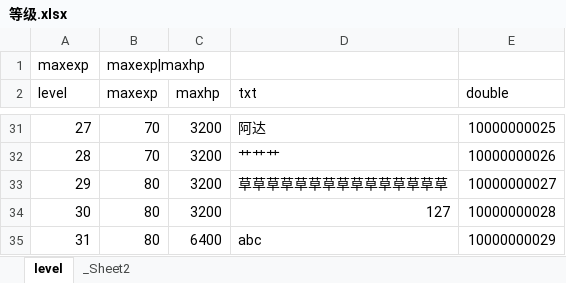
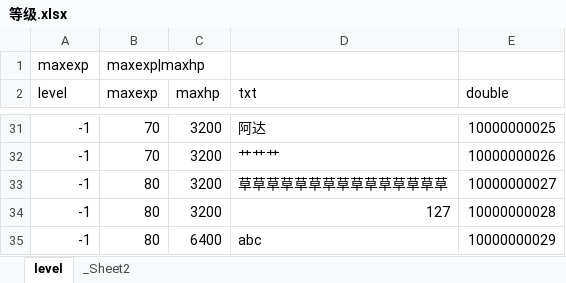
Before and after one commit to supermobs/SuperConfig, an Excel workbook: 表格/等级.xlsx, sheet level, drawn as a sheet; only a part is shown, gaps mark what is left out; values as stored, in another font and other column widths than the file's, no borders; the diff covers the shown part only; the diff names each change by its address in the sheet, - before the commit and + after, or states it on an @@ line.

```diff
--- a/表格/等级.xlsx (sheet level)
+++ b/表格/等级.xlsx (sheet level)
-A31 (level): 27
+A31 (level): -1
-A32 (level): 28
+A32 (level): -1
-A33 (level): 29
+A33 (level): -1
-A34 (level): 30
+A34 (level): -1
-A35 (level): 31
+A35 (level): -1
```
Also changed, not shown: 26 edited cells elsewhere in this sheet, 3 other files.
